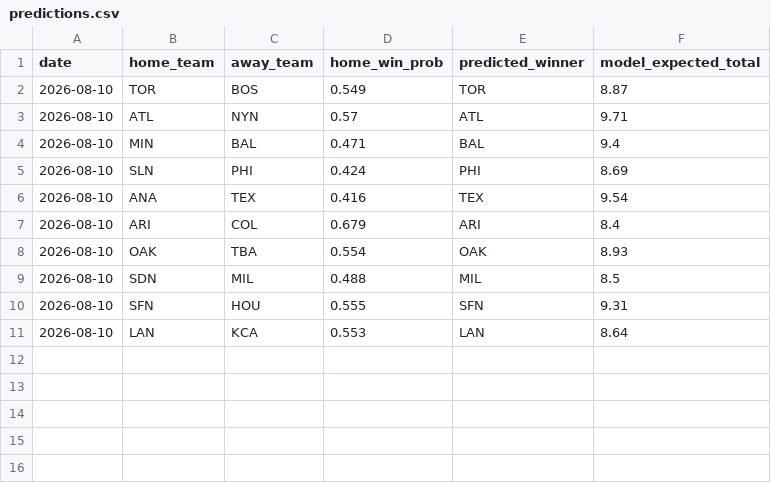
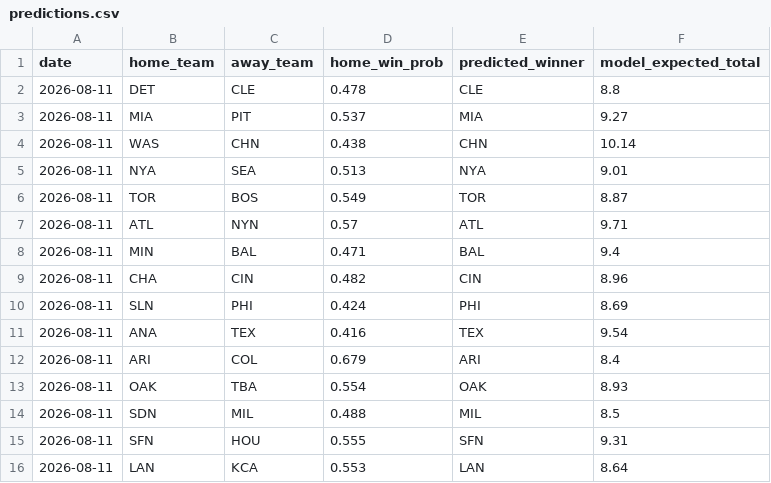
Before and after one commit to andrewhen1999/AutoMLBPredict, a CSV file: MLBPredict/output/predictions.csv, drawn as a sheet.

```diff
--- a/MLBPredict/output/predictions.csv
+++ b/MLBPredict/output/predictions.csv
@@ -1,11 +1,16 @@
 date,home_team,away_team,home_win_prob,predicted_winner,model_expected_total
-2026-08-10,TOR,BOS,0.549,TOR,8.87
-2026-08-10,ATL,NYN,0.57,ATL,9.71
-2026-08-10,MIN,BAL,0.471,BAL,9.4
-2026-08-10,SLN,PHI,0.424,PHI,8.69
-2026-08-10,ANA,TEX,0.416,TEX,9.54
-2026-08-10,ARI,COL,0.679,ARI,8.4
-2026-08-10,OAK,TBA,0.554,OAK,8.93
-2026-08-10,SDN,MIL,0.488,MIL,8.5
-2026-08-10,SFN,HOU,0.555,SFN,9.31
-2026-08-10,LAN,KCA,0.553,LAN,8.64
+2026-08-11,DET,CLE,0.478,CLE,8.8
+2026-08-11,MIA,PIT,0.537,MIA,9.27
+2026-08-11,WAS,CHN,0.438,CHN,10.14
+2026-08-11,NYA,SEA,0.513,NYA,9.01
+2026-08-11,TOR,BOS,0.549,TOR,8.87
+2026-08-11,ATL,NYN,0.57,ATL,9.71
+2026-08-11,MIN,BAL,0.471,BAL,9.4
+2026-08-11,CHA,CIN,0.482,CIN,8.96
+2026-08-11,SLN,PHI,0.424,PHI,8.69
+2026-08-11,ANA,TEX,0.416,TEX,9.54
+2026-08-11,ARI,COL,0.679,ARI,8.4
+2026-08-11,OAK,TBA,0.554,OAK,8.93
+2026-08-11,SDN,MIL,0.488,MIL,8.5
+2026-08-11,SFN,HOU,0.555,SFN,9.31
+2026-08-11,LAN,KCA,0.553,LAN,8.64
```
